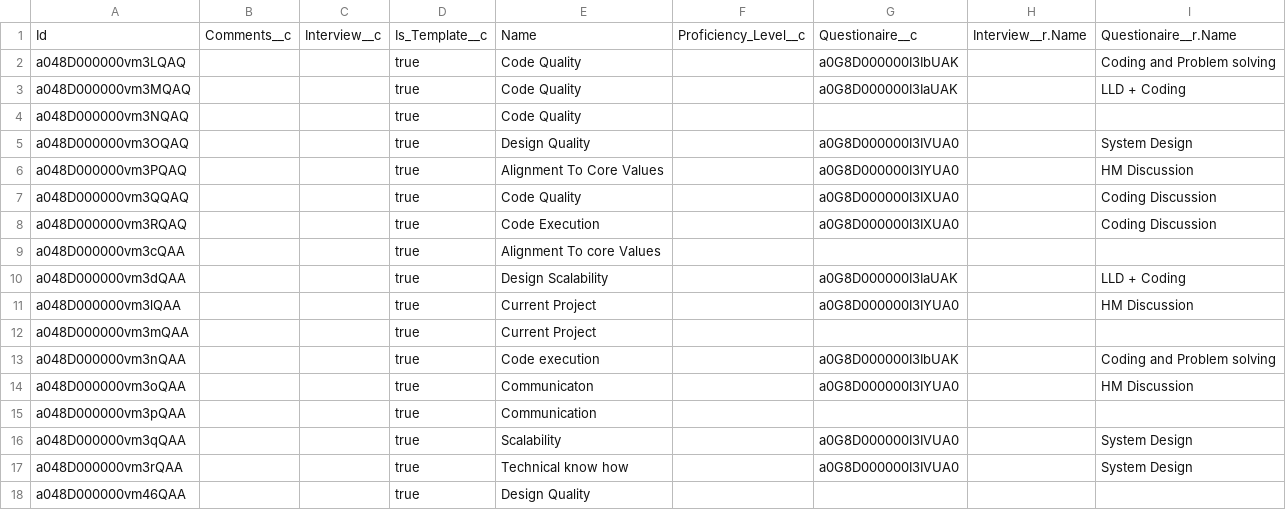
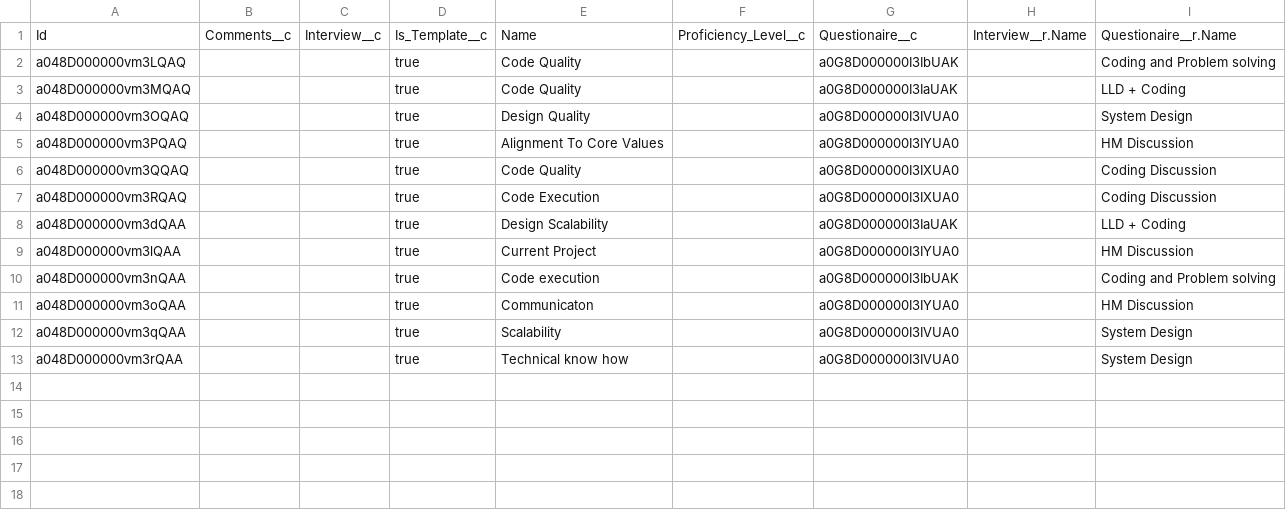
Before and after one commit to kpahlajani/SFInterviews, a CSV file: force-app/main/default/staticresources/DemoData/FeedbackItem__c.csv, drawn as a sheet.

```diff
--- a/force-app/main/default/staticresources/DemoData/FeedbackItem__c.csv
+++ b/force-app/main/default/staticresources/DemoData/FeedbackItem__c.csv
@@ -3,3 +3,2 @@ a048D000000vm3LQAQ,,,true,Code Quality,,a0G8D000000I3IbUAK,,Coding and Problem s
 a048D000000vm3MQAQ,,,true,Code Quality,,a0G8D000000I3IaUAK,,LLD + Coding
-a048D000000vm3NQAQ,,,true,Code Quality,,,,
 a048D000000vm3OQAQ,,,true,Design Quality,,a0G8D000000I3IVUA0,,System Design
@@ -8,11 +7,7 @@ a048D000000vm3QQAQ,,,true,Code Quality,,a0G8D000000I3IXUA0,,Coding Discussion
 a048D000000vm3RQAQ,,,true,Code Execution,,a0G8D000000I3IXUA0,,Coding Discussion
-a048D000000vm3cQAA,,,true,Alignment To core Values,,,,
 a048D000000vm3dQAA,,,true,Design Scalability,,a0G8D000000I3IaUAK,,LLD + Coding
 a048D000000vm3lQAA,,,true,Current Project,,a0G8D000000I3IYUA0,,HM Discussion
-a048D000000vm3mQAA,,,true,Current Project,,,,
 a048D000000vm3nQAA,,,true,Code execution,,a0G8D000000I3IbUAK,,Coding and Problem solving
 a048D000000vm3oQAA,,,true,Communicaton,,a0G8D000000I3IYUA0,,HM Discussion
-a048D000000vm3pQAA,,,true,Communication,,,,
 a048D000000vm3qQAA,,,true,Scalability,,a0G8D000000I3IVUA0,,System Design
 a048D000000vm3rQAA,,,true,Technical know how,,a0G8D000000I3IVUA0,,System Design
-a048D000000vm46QAA,,,true,Design Quality,,,,
```
Also changed, not shown: 6 other files.
